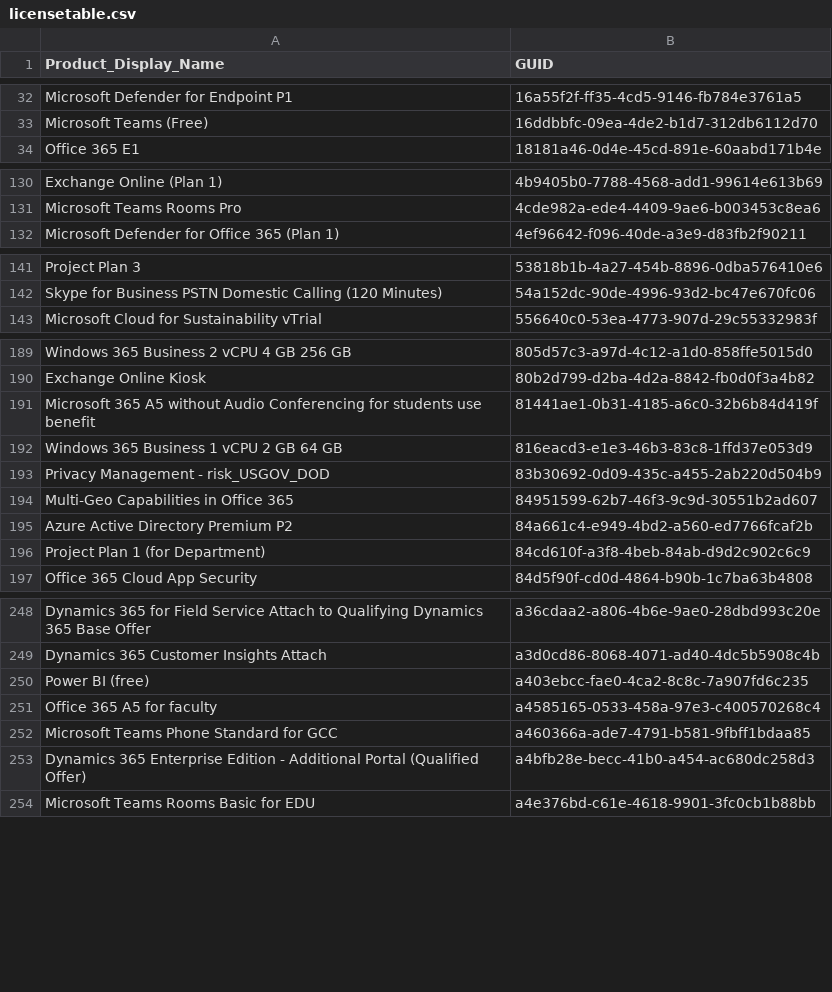
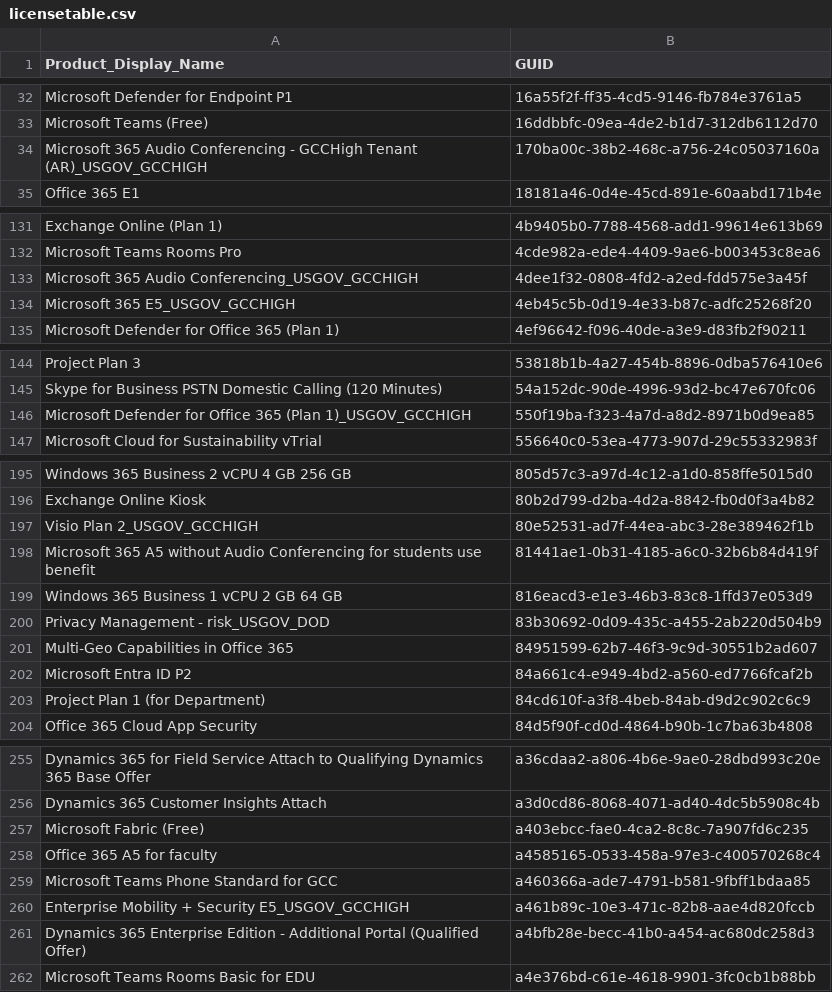
Before and after one commit to rvdwegen/vdwegen-api, a CSV file: licensetable.csv, drawn as a sheet; only a part is shown, gaps mark what is left out; the diff covers the shown part only.

```diff
--- a/licensetable.csv
+++ b/licensetable.csv
@@ -33,2 +33,3 @@
 "Microsoft Teams (Free)","16ddbbfc-09ea-4de2-b1d7-312db6112d70"
+"Microsoft 365 Audio Conferencing - GCCHigh Tenant (AR)_USGOV_GCCHIGH","170ba00c-38b2-468c-a756-24c05037160a"
 "Office 365 E1","18181a46-0d4e-45cd-891e-60aabd171b4e"
@@ -131,2 +132,4 @@
 "Microsoft Teams Rooms Pro","4cde982a-ede4-4409-9ae6-b003453c8ea6"
+"Microsoft 365 Audio Conferencing_USGOV_GCCHIGH","4dee1f32-0808-4fd2-a2ed-fdd575e3a45f"
+"Microsoft 365 E5_USGOV_GCCHIGH","4eb45c5b-0d19-4e33-b87c-adfc25268f20"
 "Microsoft Defender for Office 365 (Plan 1)","4ef96642-f096-40de-a3e9-d83fb2f90211"
@@ -142,2 +145,3 @@
 "Skype for Business PSTN Domestic Calling (120 Minutes)","54a152dc-90de-4996-93d2-bc47e670fc06"
+"Microsoft Defender for Office 365 (Plan 1)_USGOV_GCCHIGH","550f19ba-f323-4a7d-a8d2-8971b0d9ea85"
 "Microsoft Cloud for Sustainability vTrial","556640c0-53ea-4773-907d-29c55332983f"
@@ -190,2 +196,3 @@
 "Exchange Online Kiosk","80b2d799-d2ba-4d2a-8842-fb0d0f3a4b82"
+"Visio Plan 2_USGOV_GCCHIGH","80e52531-ad7f-44ea-abc3-28e389462f1b"
 "Microsoft 365 A5 without Audio Conferencing for students use benefit","81441ae1-0b31-4185-a6c0-32b6b84d419f"
@@ -194,3 +201,3 @@
 "Multi-Geo Capabilities in Office 365","84951599-62b7-46f3-9c9d-30551b2ad607"
-"Azure Active Directory Premium P2","84a661c4-e949-4bd2-a560-ed7766fcaf2b"
+"Microsoft Entra ID P2","84a661c4-e949-4bd2-a560-ed7766fcaf2b"
 "Project Plan 1 (for Department)","84cd610f-a3f8-4beb-84ab-d9d2c902c6c9"
@@ -249,5 +256,6 @@
 "Dynamics 365 Customer Insights Attach","a3d0cd86-8068-4071-ad40-4dc5b5908c4b"
-"Power BI (free)","a403ebcc-fae0-4ca2-8c8c-7a907fd6c235"
+"Microsoft Fabric (Free)","a403ebcc-fae0-4ca2-8c8c-7a907fd6c235"
 "Office 365 A5 for faculty","a4585165-0533-458a-97e3-c400570268c4"
 "Microsoft Teams Phone Standard for GCC","a460366a-ade7-4791-b581-9fbff1bdaa85"
+"Enterprise Mobility + Security E5_USGOV_GCCHIGH","a461b89c-10e3-471c-82b8-aae4d820fccb"
 "Dynamics 365 Enterprise Edition - Additional Portal (Qualified Offer)","a4bfb28e-becc-41b0-a454-ac680dc258d3"
```
Also changed, not shown: 6 added rows and 3 edited cells elsewhere in this file.
